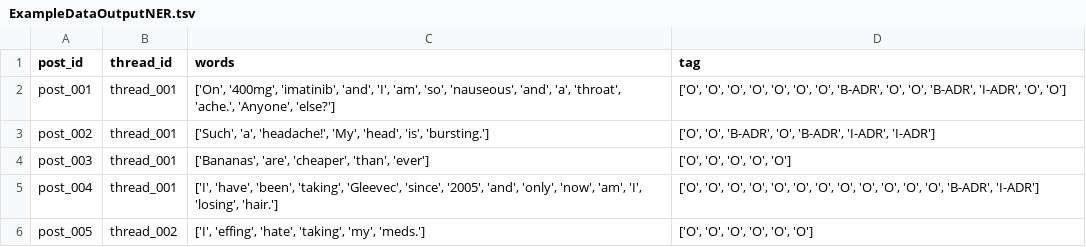
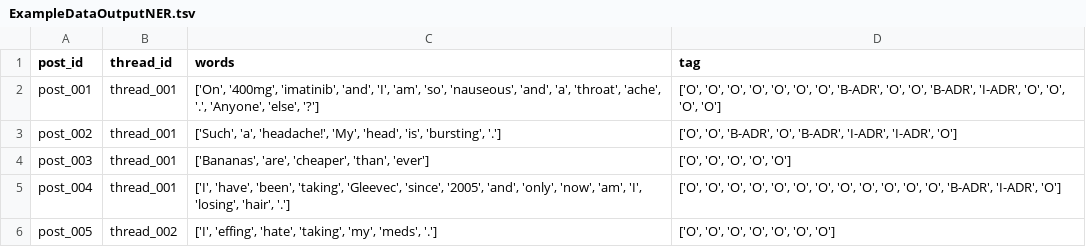
Before and after one commit to AnneDirkson/CHyMer, a TSV file: data/ExampleDataOutputNER.tsv, drawn as a sheet.

```diff
--- a/data/ExampleDataOutputNER.tsv
+++ b/data/ExampleDataOutputNER.tsv
@@ -1,6 +1,6 @@
 post_id	thread_id	words	tag
-post_001	thread_001	['On', '400mg', 'imatinib', 'and', 'I', 'am', 'so', 'nauseous', 'and', 'a', 'throat', 'ache.', 'Anyone', 'else?']	['O', 'O', 'O', 'O', 'O', 'O', 'O', 'B-ADR', 'O', 'O', 'B-ADR', 'I-ADR', 'O', 'O']
-post_002	thread_001	['Such', 'a', 'headache!', 'My', 'head', 'is', 'bursting.']	['O', 'O', 'B-ADR', 'O', 'B-ADR', 'I-ADR', 'I-ADR']
+post_001	thread_001	['On', '400mg', 'imatinib', 'and', 'I', 'am', 'so', 'nauseous', 'and', 'a', 'throat', 'ache', '.', 'Anyone', 'else', '?']	['O', 'O', 'O', 'O', 'O', 'O', 'O', 'B-ADR', 'O', 'O', 'B-ADR', 'I-ADR', 'O', 'O', 'O', 'O']
+post_002	thread_001	['Such', 'a', 'headache!', 'My', 'head', 'is', 'bursting', '.']	['O', 'O', 'B-ADR', 'O', 'B-ADR', 'I-ADR', 'I-ADR', 'O']
 post_003	thread_001	['Bananas', 'are', 'cheaper', 'than', 'ever']	['O', 'O', 'O', 'O', 'O']
-post_004	thread_001	['I', 'have', 'been', 'taking', 'Gleevec', 'since', '2005', 'and', 'only', 'now', 'am', 'I', 'losing', 'hair.']	['O', 'O', 'O', 'O', 'O', 'O', 'O', 'O', 'O', 'O', 'O', 'O', 'B-ADR', 'I-ADR']
-post_005	thread_002	['I', 'effing', 'hate', 'taking', 'my', 'meds.']	['O', 'O', 'O', 'O', 'O', 'O']
+post_004	thread_001	['I', 'have', 'been', 'taking', 'Gleevec', 'since', '2005', 'and', 'only', 'now', 'am', 'I', 'losing', 'hair', '.']	['O', 'O', 'O', 'O', 'O', 'O', 'O', 'O', 'O', 'O', 'O', 'O', 'B-ADR', 'I-ADR', 'O']
+post_005	thread_002	['I', 'effing', 'hate', 'taking', 'my', 'meds', '.']	['O', 'O', 'O', 'O', 'O', 'O', 'O']
```
Also changed, not shown: 8 other files.
